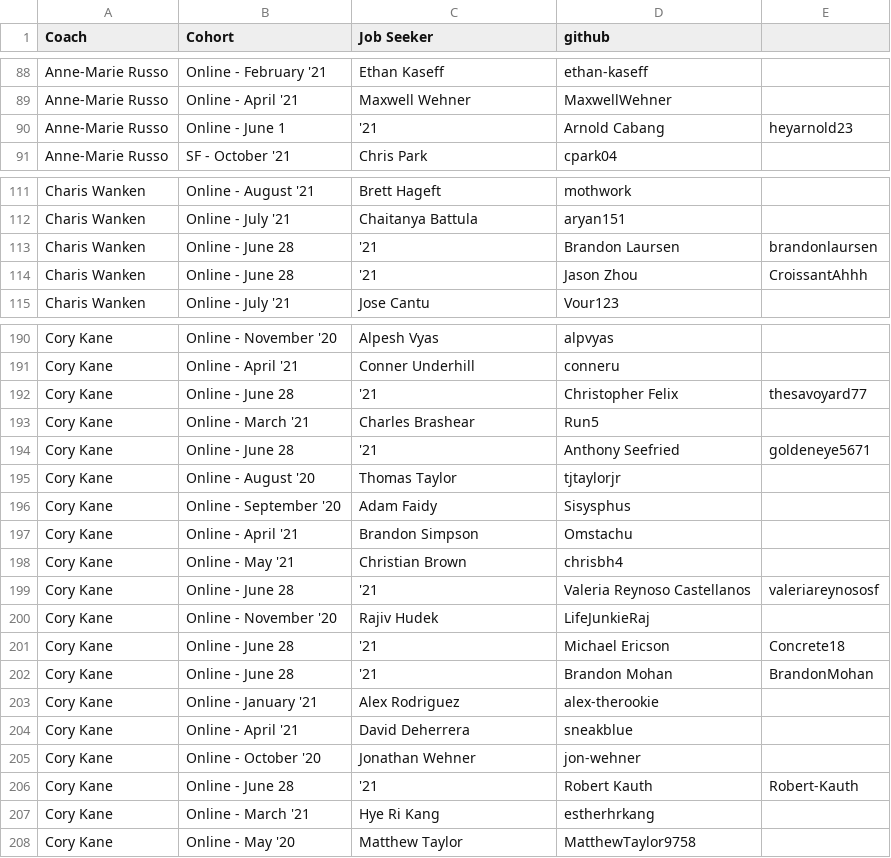
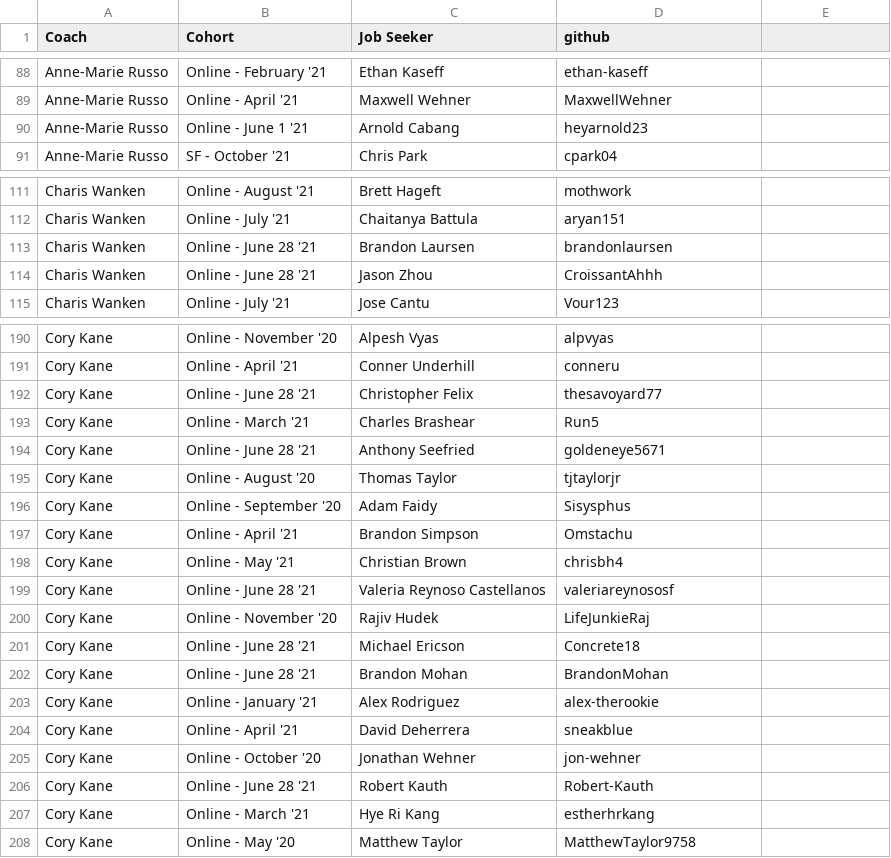
Before and after one commit to mlamarche77/Github-Calendar, a CSV file: static/github.csv, drawn as a sheet; only a part is shown, gaps mark what is left out; the diff covers the shown part only.

Commit message:
Update github.csv

```diff
--- a/static/github.csv
+++ b/static/github.csv
@@ -89,3 +89,3 @@ Anne-Marie Russo,Online - February '21,Ethan Kaseff,ethan-kaseff
 Anne-Marie Russo,Online - April '21,Maxwell Wehner,MaxwellWehner
-Anne-Marie Russo,Online - June 1, '21,Arnold Cabang,heyarnold23
+Anne-Marie Russo,Online - June 1 '21,Arnold Cabang,heyarnold23
 Anne-Marie Russo,SF - October '21,Chris Park,cpark04
@@ -112,4 +112,4 @@ Charis Wanken,Online - August '21,Brett Hageft,mothwork
 Charis Wanken,Online - July '21,Chaitanya Battula,aryan151
-Charis Wanken,Online - June 28, '21,Brandon Laursen,brandonlaursen
-Charis Wanken,Online - June 28, '21,Jason Zhou,CroissantAhhh
+Charis Wanken,Online - June 28 '21,Brandon Laursen,brandonlaursen
+Charis Wanken,Online - June 28 '21,Jason Zhou,CroissantAhhh
 Charis Wanken,Online - July '21,Jose Cantu,Vour123
@@ -191,5 +191,5 @@ Cory Kane,Online - November '20,Alpesh Vyas,alpvyas
 Cory Kane,Online - April '21,Conner Underhill,conneru
-Cory Kane,Online - June 28, '21,Christopher Felix,thesavoyard77
+Cory Kane,Online - June 28 '21,Christopher Felix,thesavoyard77
 Cory Kane,Online - March '21,Charles Brashear,Run5
-Cory Kane,Online - June 28, '21,Anthony Seefried,goldeneye5671
+Cory Kane,Online - June 28 '21,Anthony Seefried,goldeneye5671
 Cory Kane,Online - August '20,Thomas Taylor,tjtaylorjr
@@ -198,6 +198,6 @@ Cory Kane,Online - April '21,Brandon Simpson,Omstachu
 Cory Kane,Online - May '21,Christian Brown,chrisbh4
-Cory Kane,Online - June 28, '21,Valeria Reynoso Castellanos,valeriareynososf
+Cory Kane,Online - June 28 '21,Valeria Reynoso Castellanos,valeriareynososf
 Cory Kane,Online - November '20,Rajiv Hudek,LifeJunkieRaj
-Cory Kane,Online - June 28, '21,Michael Ericson,Concrete18
-Cory Kane,Online - June 28, '21,Brandon Mohan,BrandonMohan
+Cory Kane,Online - June 28 '21,Michael Ericson,Concrete18
+Cory Kane,Online - June 28 '21,Brandon Mohan,BrandonMohan
 Cory Kane,Online - January '21,Alex Rodriguez,alex-therookie
@@ -205,3 +205,3 @@ Cory Kane,Online - April '21,David Deherrera,sneakblue
 Cory Kane,Online - October '20,Jonathan Wehner,jon-wehner
-Cory Kane,Online - June 28, '21,Robert Kauth,Robert-Kauth
+Cory Kane,Online - June 28 '21,Robert Kauth,Robert-Kauth
 Cory Kane,Online - March '21,Hye Ri Kang,estherhrkang
```
Also changed, not shown: 152 edited cells elsewhere in this file.
